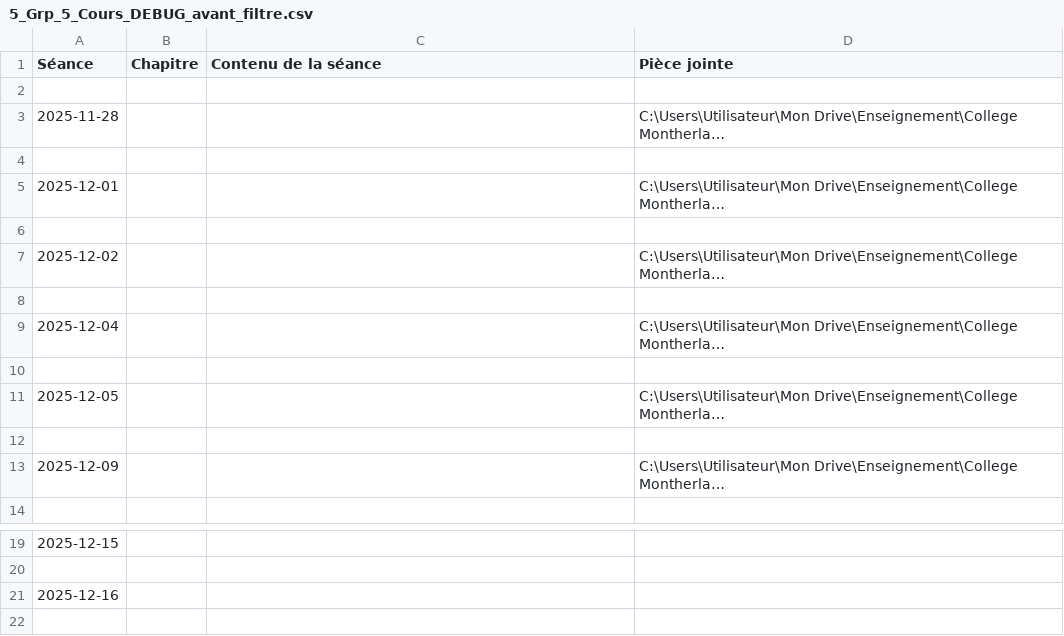
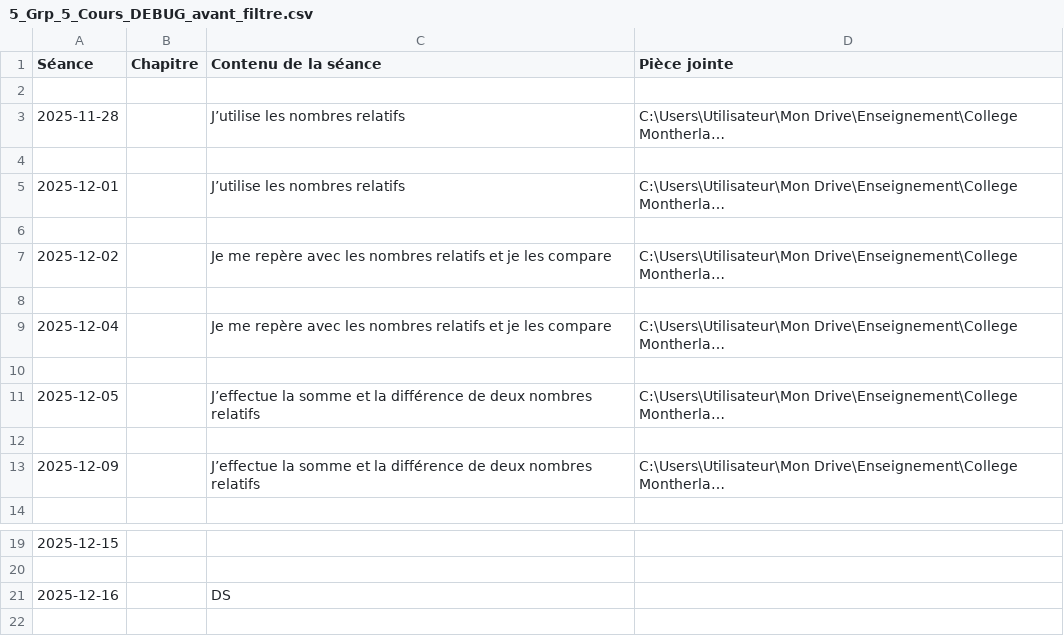
Before and after one commit to EnseignementMath/cours-de-maths, a CSV file: docs/progressions/College Montherlant 2025-2026/5_Grp_5_Cours_DEBUG_avant_filtre.csv, drawn as a sheet; only a part is shown, gaps mark what is left out; long unchanged cells end in …; the diff names each change by its address in the sheet, - before the commit and + after, or states it on an @@ line.

Commit message:
auto: maj progressions + index + pièces jointes (2025-11-30 13:52:40)

```diff
--- a/docs/progressions/College Montherlant 2025-2026/5_Grp_5_Cours_DEBUG_avant_filtre.csv
+++ b/docs/progressions/College Montherlant 2025-2026/5_Grp_5_Cours_DEBUG_avant_filtre.csv
-C3 (Contenu de la séance): (empty)
+C3 (Contenu de la séance): J’utilise les nombres relatifs
-C5 (Contenu de la séance): (empty)
+C5 (Contenu de la séance): J’utilise les nombres relatifs
-C7 (Contenu de la séance): (empty)
+C7 (Contenu de la séance): Je me repère avec les nombres relatifs et je les compare
-C9 (Contenu de la séance): (empty)
+C9 (Contenu de la séance): Je me repère avec les nombres relatifs et je les compare
-C11 (Contenu de la séance): (empty)
+C11 (Contenu de la séance): J’effectue la somme et la différence de deux nombres relatifs
-C13 (Contenu de la séance): (empty)
+C13 (Contenu de la séance): J’effectue la somme et la différence de deux nombres relatifs
-C21 (Contenu de la séance): (empty)
+C21 (Contenu de la séance): DS
```
Also changed, not shown: 3 other files.
